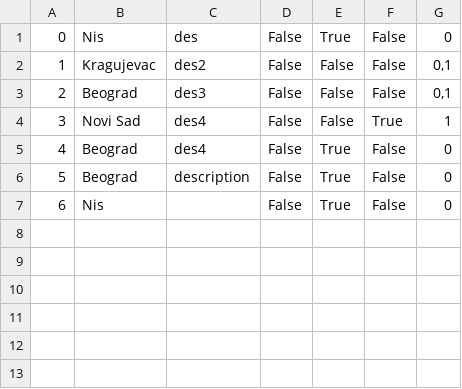
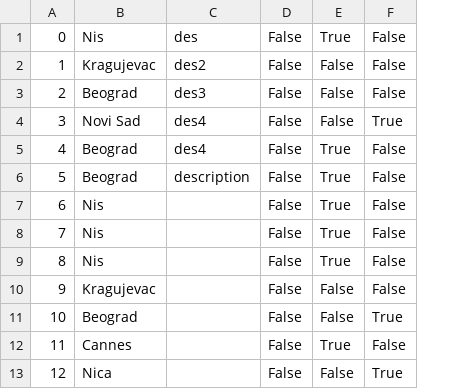
Before and after one commit to kzi-nastava/sims-in-2024-group-2-team-c, a CSV file: Resources/Data/keypoints.csv, drawn as a sheet; removed rows and columns are numbered as before the commit, all else as after; the diff names each change by its address in the sheet, - before the commit and + after, or states it on an @@ line.

```diff
--- a/Resources/Data/keypoints.csv
+++ b/Resources/Data/keypoints.csv
-column G, rows 1-7: 0 | 0,1 | 0,1 | 1 | 0 | 0 | 0
+row 8: 7 | Nis |  | False | True | False
+row 9: 8 | Nis |  | False | True | False
+row 10: 9 | Kragujevac |  | False | False | False
+row 11: 10 | Beograd |  | False | False | True
+row 12: 11 | Cannes |  | False | True | False
+row 13: 12 | Nica |  | False | False | True
```
Also changed, not shown: Resources/Data/locations.csv, 10 other files.
